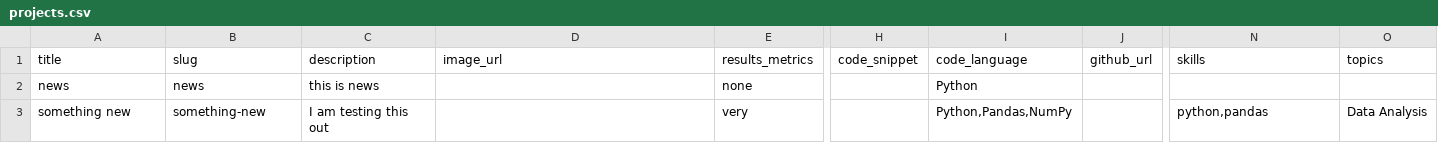
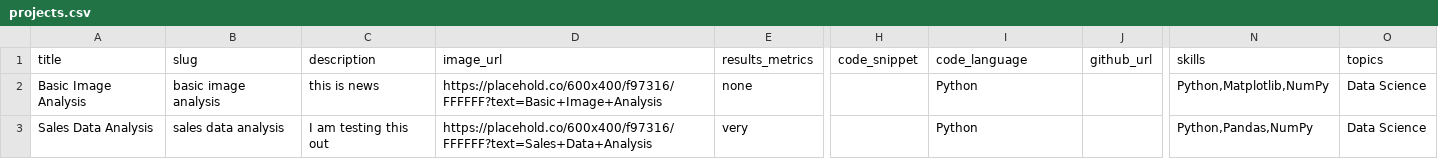
Before and after one commit to JPStone2022/portfolio, a CSV file: data/projects.csv, drawn as a sheet; only a part is shown, gaps mark what is left out; the diff names each change by its address in the sheet, - before the commit and + after, or states it on an @@ line.

Commit message:
add demo folder to showcase interactive projects

```diff
--- a/data/projects.csv
+++ b/data/projects.csv
-A2 (title): news
+A2 (title): Basic Image Analysis
-B2 (slug): news
+B2 (slug): basic image analysis
-D2 (image_url): (empty)
+D2 (image_url): https://placehold.co/600x400/f97316/FFFFFF?text=Basic+Image+Analysis
-N2 (skills): (empty)
+N2 (skills): Python,Matplotlib,NumPy
-O2 (topics): (empty)
+O2 (topics): Data Science
-A3 (title): something new
+A3 (title): Sales Data Analysis
-B3 (slug): something-new
+B3 (slug): sales data analysis
-D3 (image_url): (empty)
+D3 (image_url): https://placehold.co/600x400/f97316/FFFFFF?text=Sales+Data+Analysis
-I3 (code_language): Python,Pandas,NumPy
+I3 (code_language): Python
-N3 (skills): python,pandas
+N3 (skills): Python,Pandas,NumPy
-O3 (topics): Data Analysis
+O3 (topics): Data Science
```
Also changed, not shown: 31 other files.
